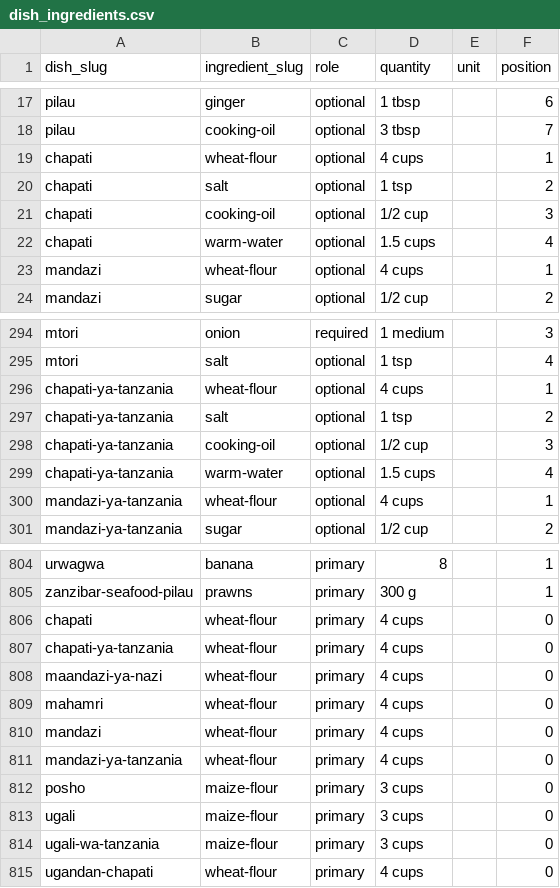
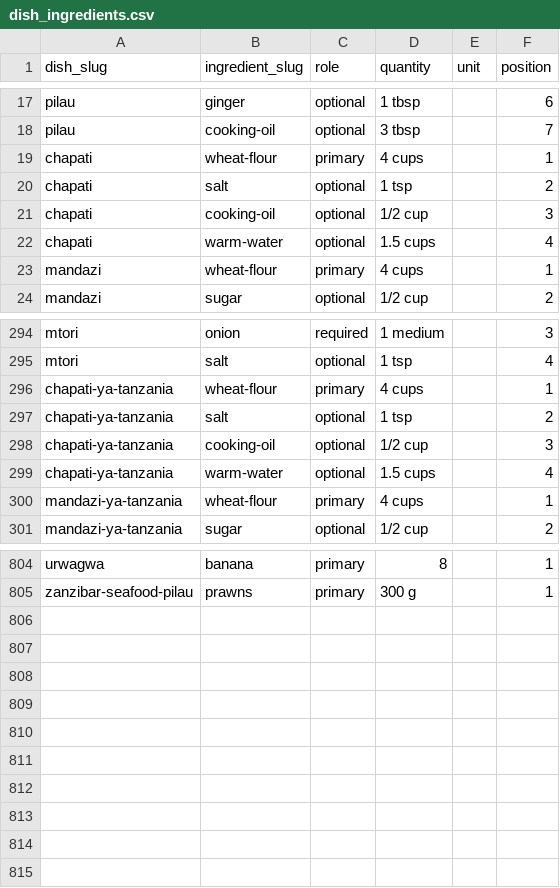
Before and after one commit to FlavorFind/ff-engine, a CSV file: data/seeds/dish_ingredients.csv, drawn as a sheet; only a part is shown, gaps mark what is left out; the diff covers the shown part only.

Commit message:
fix: resolve V21 — promote flour rows to primary and update seed_all
- dish_ingredients.csv: change role from optional → primary for the main
  flour ingredient in chapati, ugali, mandazi and 7 variants; remove
  duplicate rows that were added in previous commits
- seed_all: update _seed_dish_ingredients to patch role when an existing
  row's role differs from the CSV (handles already-seeded DBs)

Root cause: get_or_create never updated the role on existing rows, so
optional rows seeded before the primary was added were never promoted.

```diff
--- a/data/seeds/dish_ingredients.csv
+++ b/data/seeds/dish_ingredients.csv
@@ -18,3 +18,3 @@ pilau,ginger,optional,1 tbsp,,6
 pilau,cooking-oil,optional,3 tbsp,,7
-chapati,wheat-flour,optional,4 cups,,1
+chapati,wheat-flour,primary,4 cups,,1
 chapati,salt,optional,1 tsp,,2
@@ -22,3 +22,3 @@ chapati,cooking-oil,optional,1/2 cup,,3
 chapati,warm-water,optional,1.5 cups,,4
-mandazi,wheat-flour,optional,4 cups,,1
+mandazi,wheat-flour,primary,4 cups,,1
 mandazi,sugar,optional,1/2 cup,,2
@@ -295,3 +295,3 @@ mtori,onion,required,1 medium,,3
 mtori,salt,optional,1 tsp,,4
-chapati-ya-tanzania,wheat-flour,optional,4 cups,,1
+chapati-ya-tanzania,wheat-flour,primary,4 cups,,1
 chapati-ya-tanzania,salt,optional,1 tsp,,2
@@ -299,3 +299,3 @@ chapati-ya-tanzania,cooking-oil,optional,1/2 cup,,3
 chapati-ya-tanzania,warm-water,optional,1.5 cups,,4
-mandazi-ya-tanzania,wheat-flour,optional,4 cups,,1
+mandazi-ya-tanzania,wheat-flour,primary,4 cups,,1
 mandazi-ya-tanzania,sugar,optional,1/2 cup,,2
@@ -805,11 +805 @@ urwagwa,banana,primary,8,,1
 zanzibar-seafood-pilau,prawns,primary,300 g,,1
-chapati,wheat-flour,primary,4 cups,,0
-chapati-ya-tanzania,wheat-flour,primary,4 cups,,0
-maandazi-ya-nazi,wheat-flour,primary,4 cups,,0
-mahamri,wheat-flour,primary,4 cups,,0
-mandazi,wheat-flour,primary,4 cups,,0
-mandazi-ya-tanzania,wheat-flour,primary,4 cups,,0
-posho,maize-flour,primary,3 cups,,0
-ugali,maize-flour,primary,3 cups,,0
-ugali-wa-tanzania,maize-flour,primary,3 cups,,0
-ugandan-chapati,wheat-flour,primary,4 cups,,0
```
Also changed, not shown: 6 edited cells elsewhere in this file, 1 other file.
